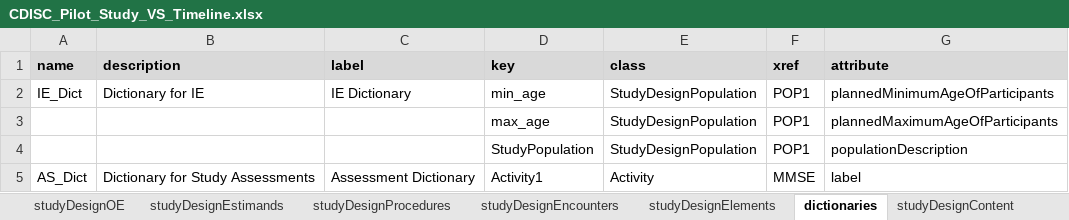
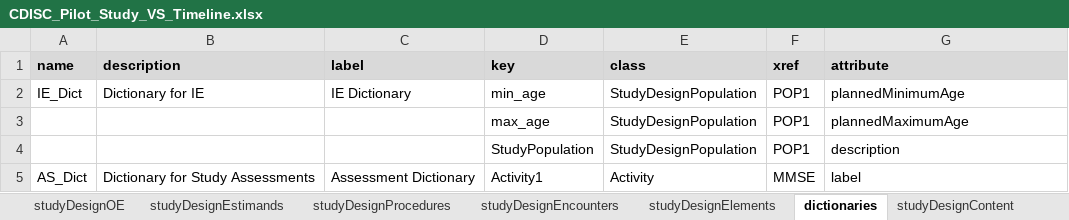
Before and after one commit to data4knowledge/usdm_data, an Excel workbook: test_data/CDISC_Pilot_Study_VS_Timeline.xlsx, sheet dictionaries, drawn as a sheet; values as stored, in another font and other column widths than the file's, no borders; the diff names each change by its address in the sheet, - before the commit and + after, or states it on an @@ line.

```diff
--- a/test_data/CDISC_Pilot_Study_VS_Timeline.xlsx (sheet dictionaries)
+++ b/test_data/CDISC_Pilot_Study_VS_Timeline.xlsx (sheet dictionaries)
-G2 (attribute): plannedMinimumAgeOfParticipants
+G2 (attribute): plannedMinimumAge
-G3 (attribute): plannedMaximumAgeOfParticipants
+G3 (attribute): plannedMaximumAge
-G4 (attribute): populationDescription
+G4 (attribute): description
```
Also changed, not shown: sheet studyDesignPopulations, sheet studyDesignIndications, sheet studyDesignTiming, other sheet tabs, 4 other files.
